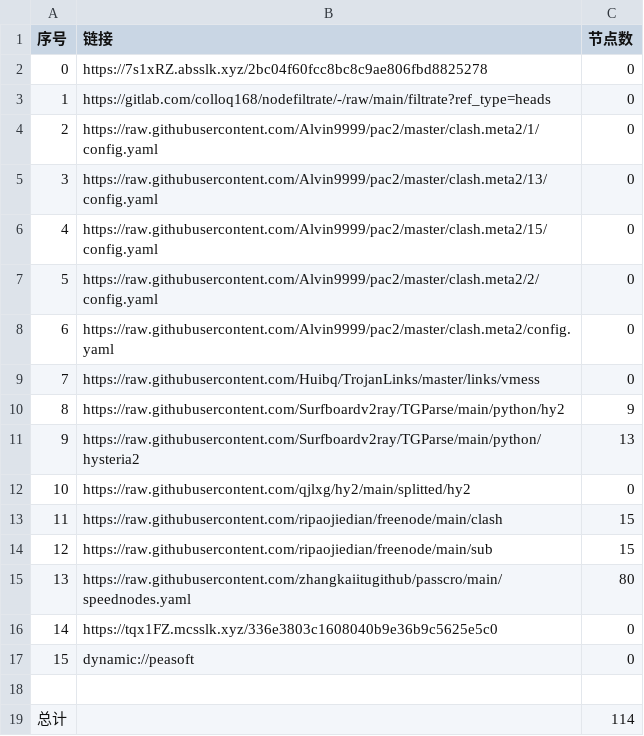
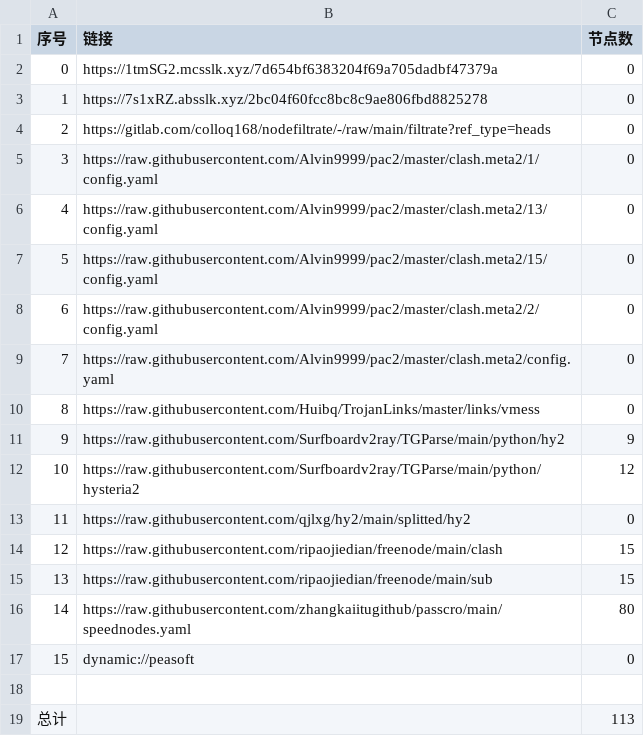
Before and after one commit to tonygyf/AutoMergePublicNodes, a CSV file: list_result.csv, drawn as a sheet; removed rows and columns are numbered as before the commit, all else as after; the diff names each change by its address in the sheet, - before the commit and + after, or states it on an @@ line.

```diff
--- a/list_result.csv
+++ b/list_result.csv
+row 2: 0 | https://1tmSG2.mcsslk.xyz/7d654bf6383204f69a705dadbf47379a | 0
@@ column A (序号) renumbered between rows 3 and 16 @@
-C12 (节点数): 13
+C12 (节点数): 12
-row 16: 14 | https://tqx1FZ.mcsslk.xyz/336e3803c1608040b9e36b9c5625e5c0 | 0
-C19 (节点数): 114
+C19 (节点数): 113
```
Also changed, not shown: 23 other files.
